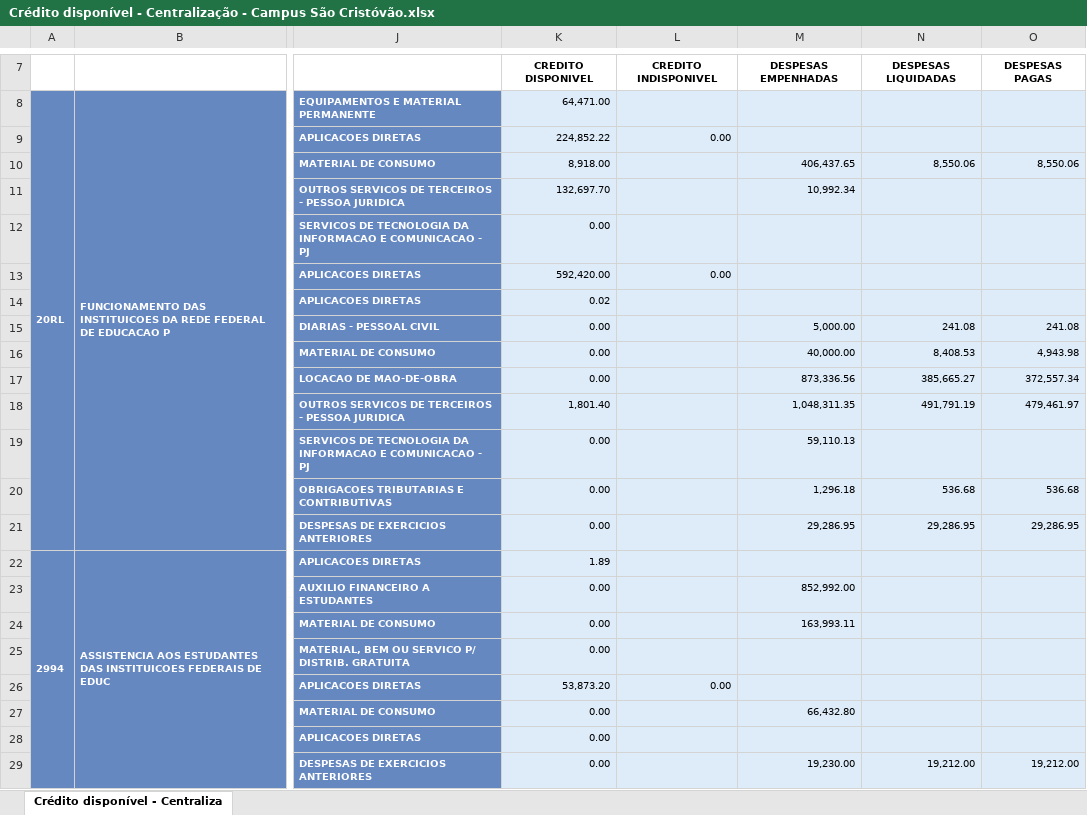
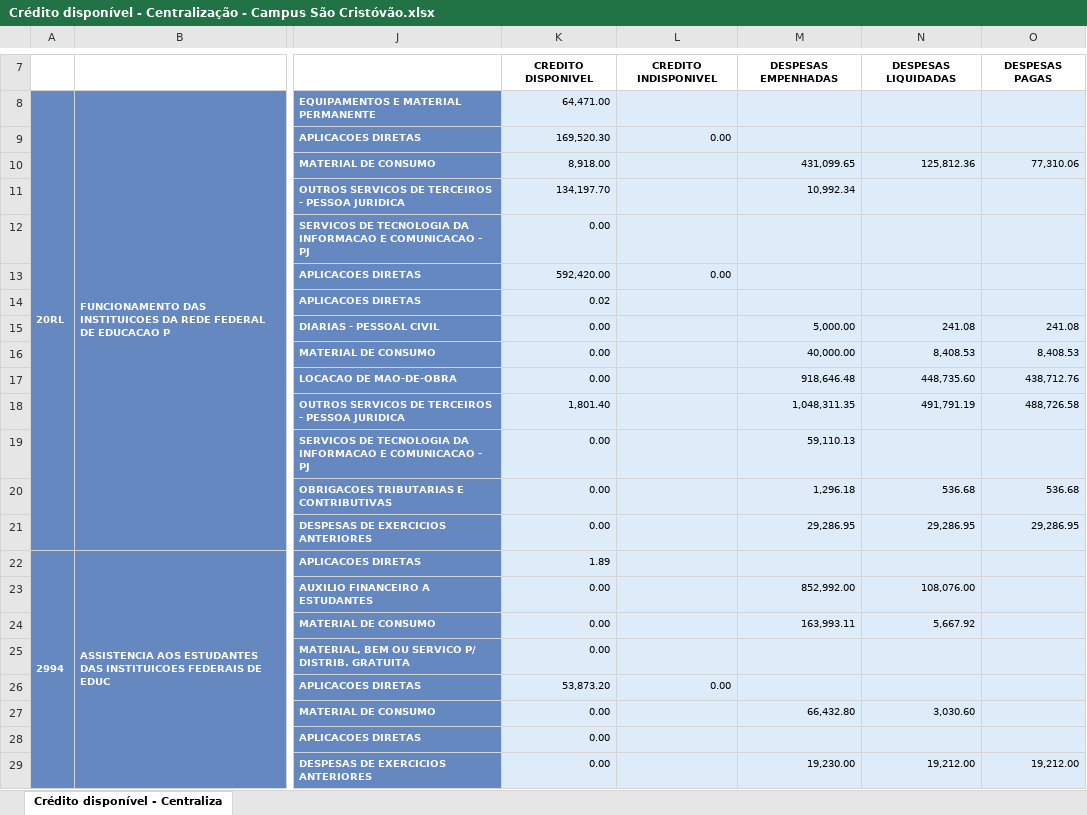
Before and after one commit to Rodslater/proad, an Excel workbook: Crédito disponível - Centralização - Campus São Cristóvão.xlsx, sheet Crédito disponível - Centraliza, drawn as a sheet; only a part is shown, gaps mark what is left out; values as stored, in another font and other column widths than the file's, no borders; the diff names each change by its address in the sheet, - before the commit and + after, or states it on an @@ line.

```diff
--- a/Crédito disponível - Centralização - Campus São Cristóvão.xlsx (sheet Crédito disponível - Centraliza)
+++ b/Crédito disponível - Centralização - Campus São Cristóvão.xlsx (sheet Crédito disponível - Centraliza)
-K9: 224,852.22
+K9: 169,520.30
-M10: 406,437.65
+M10: 431,099.65
-N10: 8,550.06
+N10: 125,812.36
-O10: 8,550.06
+O10: 77,310.06
-K11: 132,697.70
+K11: 134,197.70
-O16: 4,943.98
+O16: 8,408.53
-M17: 873,336.56
+M17: 918,646.48
-N17: 385,665.27
+N17: 448,735.60
-O17: 372,557.34
+O17: 438,712.76
-O18: 479,461.97
+O18: 488,726.58
-N23: (empty)
+N23: 108,076.00
-N24: (empty)
+N24: 5,667.92
-N27: (empty)
+N27: 3,030.60
```
Also changed, not shown: Crédito disponível - Centralização - Campus Aracaju.xlsx, Crédito disponível - Centralização - Campus Glória.xlsx, 7 other files.
